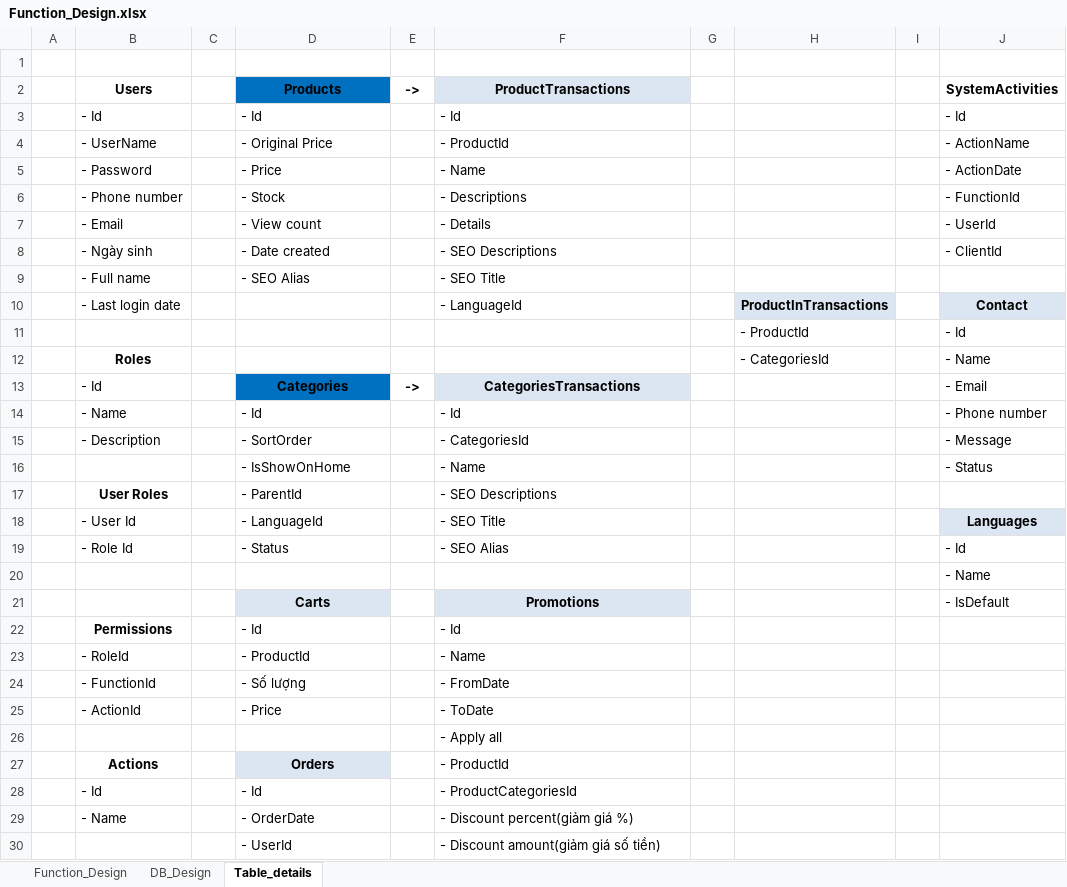
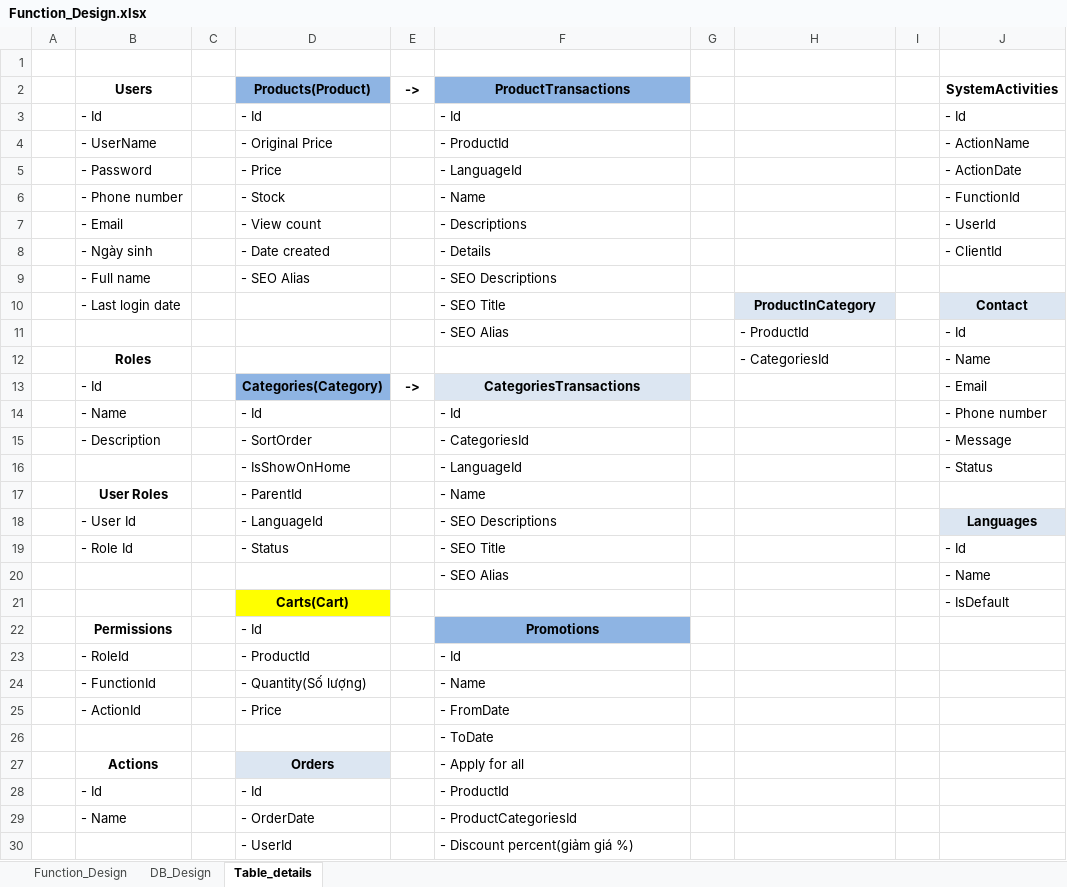
Before and after one commit to hvcong1996/AspDotNet, an Excel workbook: Function_Design.xlsx, sheet Table_details, drawn as a sheet; only a part is shown; values as stored, in another font and other column widths than the file's, no borders; removed rows and columns are numbered as before the commit, all else as after; the diff covers the shown part only; the diff names each change by its address in the sheet, - before the commit and + after, or states it on an @@ line.

```diff
--- a/Function_Design.xlsx (sheet Table_details)
+++ b/Function_Design.xlsx (sheet Table_details)
-D2: Products
+D2: Products(Product)
-D2 fill: #0070C0
+D2 fill: #8EB4E3
-F2 fill: #DCE6F2
+F2 fill: #8EB4E3
-F5 (ProductTransactions): - Name
+F5 (ProductTransactions): - LanguageId
-F6 (ProductTransactions): - Descriptions
+F6 (ProductTransactions): - Name
-F7 (ProductTransactions): - Details
+F7 (ProductTransactions): - Descriptions
-F8 (ProductTransactions): - SEO Descriptions
+F8 (ProductTransactions): - Details
-F9 (ProductTransactions): - SEO Title
+F9 (ProductTransactions): - SEO Descriptions
-F10 (ProductTransactions): - LanguageId
+F10 (ProductTransactions): - SEO Title
-H10: ProductInTransactions
+H10: ProductInCategory
-F11 (ProductTransactions): (empty)
+F11 (ProductTransactions): - SEO Alias
-D13 (Products(Product)): Categories
+D13 (Products(Product)): Categories(Category)
-D13 fill: #0070C0
+D13 fill: #8EB4E3
-F16 (ProductTransactions): - Name
+F16 (ProductTransactions): - LanguageId
-F17 (ProductTransactions): - SEO Descriptions
+F17 (ProductTransactions): - Name
-F18 (ProductTransactions): - SEO Title
+F18 (ProductTransactions): - SEO Descriptions
-F19 (ProductTransactions): - SEO Alias
+F19 (ProductTransactions): - SEO Title
-F20 (ProductTransactions): (empty)
+F20 (ProductTransactions): - SEO Alias
-row 21:  |  |  | Carts |  | Promotions |  |  |  | - IsDefault
+row 21:  |  |  | Carts(Cart) |  |  |  |  |  | - IsDefault
-F22 (ProductTransactions): - Id
+F22 (ProductTransactions): Promotions
@@ F22 fill: none → #8EB4E3, bold: off → on, alignment: left → center @@
-F23 (ProductTransactions): - Name
+F23 (ProductTransactions): - Id
-D24 (Products(Product)): - Số lượng
+D24 (Products(Product)): - Quantity(Số lượng)
-F24 (ProductTransactions): - FromDate
+F24 (ProductTransactions): - Name
-F25 (ProductTransactions): - ToDate
+F25 (ProductTransactions): - FromDate
-F26 (ProductTransactions): - Apply all
+F26 (ProductTransactions): - ToDate
-F27 (ProductTransactions): - ProductId
+F27 (ProductTransactions): - Apply for all
-F28 (ProductTransactions): - ProductCategoriesId
+F28 (ProductTransactions): - ProductId
-F29 (ProductTransactions): - Discount percent(giảm giá %)
+F29 (ProductTransactions): - ProductCategoriesId
-F30 (ProductTransactions): - Discount amount(giảm giá số tiền)
+F30 (ProductTransactions): - Discount percent(giảm giá %)
```
Also changed, not shown: 1 added row, 1 removed row, 4 edited cells and cell formats elsewhere in this sheet, 34 other files.
